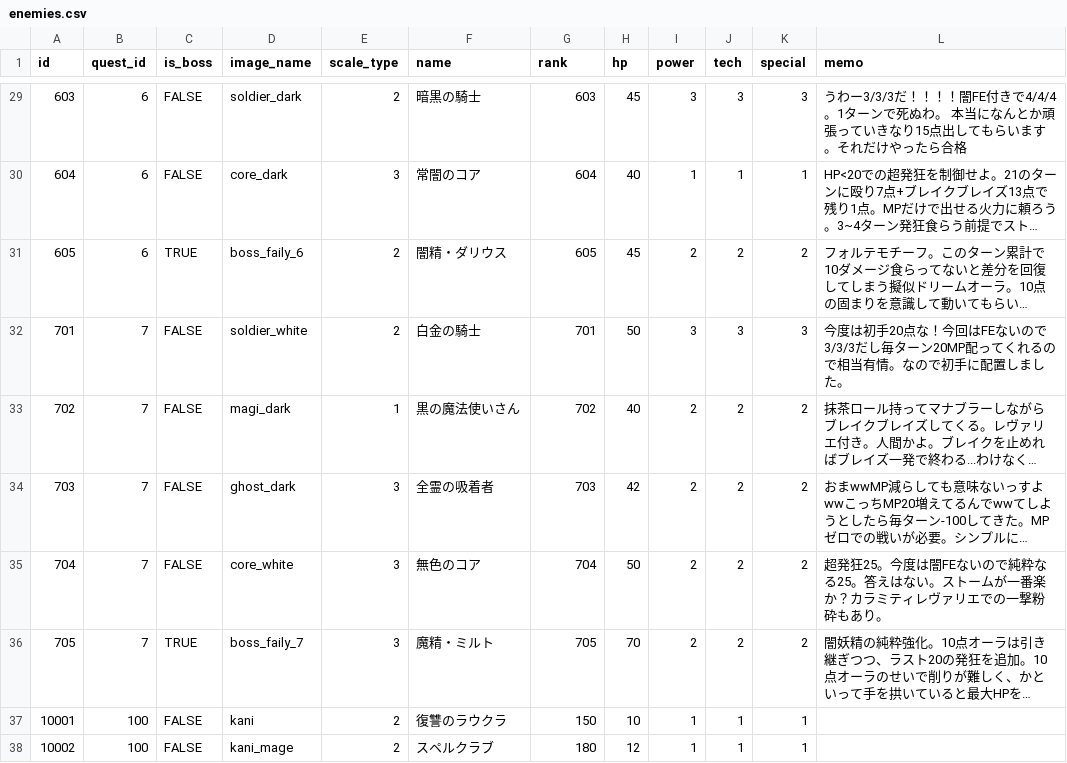
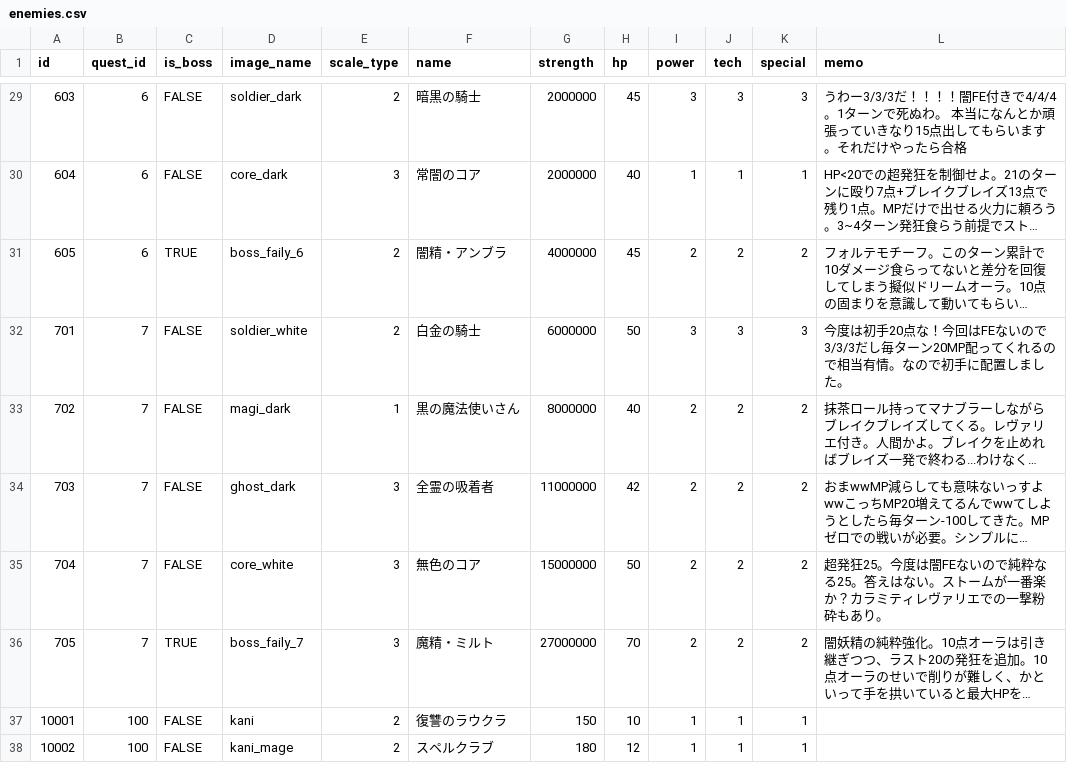
Before and after one commit to jyllsarta/stray-masterdata, a CSV file: seeds/enemies.csv, drawn as a sheet; only a part is shown, gaps mark what is left out; long unchanged cells end in …; the diff covers the shown part only; the diff names each change by its address in the sheet, - before the commit and + after, or states it on an @@ line.

```diff
--- a/seeds/enemies.csv
+++ b/seeds/enemies.csv
-G1: rank
+G1: strength
-G29 (strength): 603
+G29 (strength): 2000000
-G30 (strength): 604
+G30 (strength): 2000000
-F31 (name): 闇精・ダリウス
+F31 (name): 闇精・アンブラ
-G31 (strength): 605
+G31 (strength): 4000000
-G32 (strength): 701
+G32 (strength): 6000000
-G33 (strength): 702
+G33 (strength): 8000000
-G34 (strength): 703
+G34 (strength): 11000000
-G35 (strength): 704
+G35 (strength): 15000000
-G36 (strength): 705
+G36 (strength): 27000000
```
Also changed, not shown: 27 edited cells elsewhere in this file.
